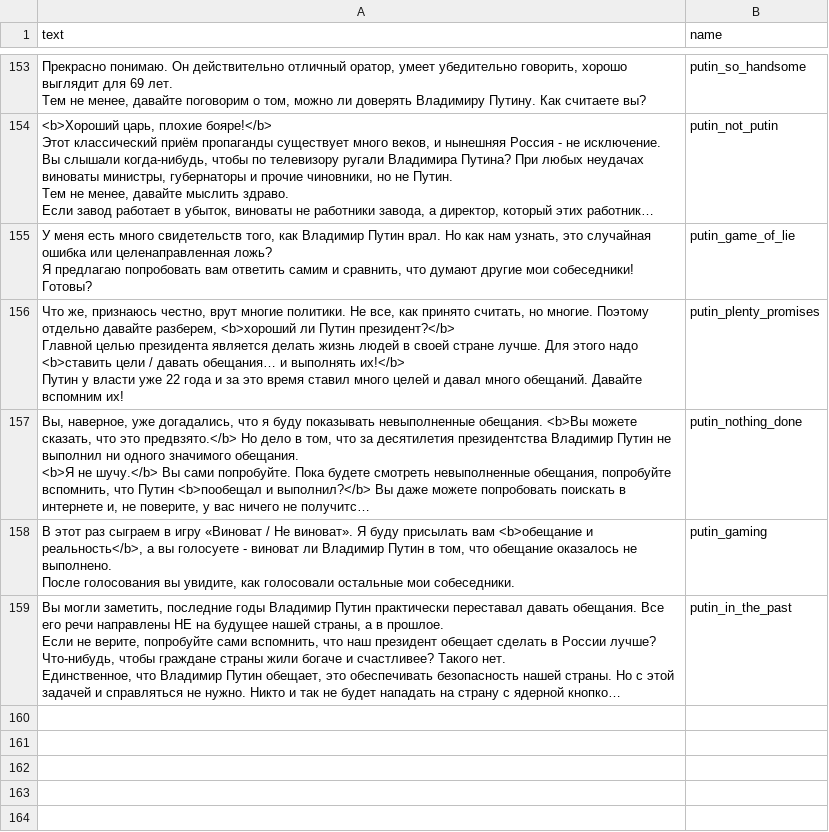
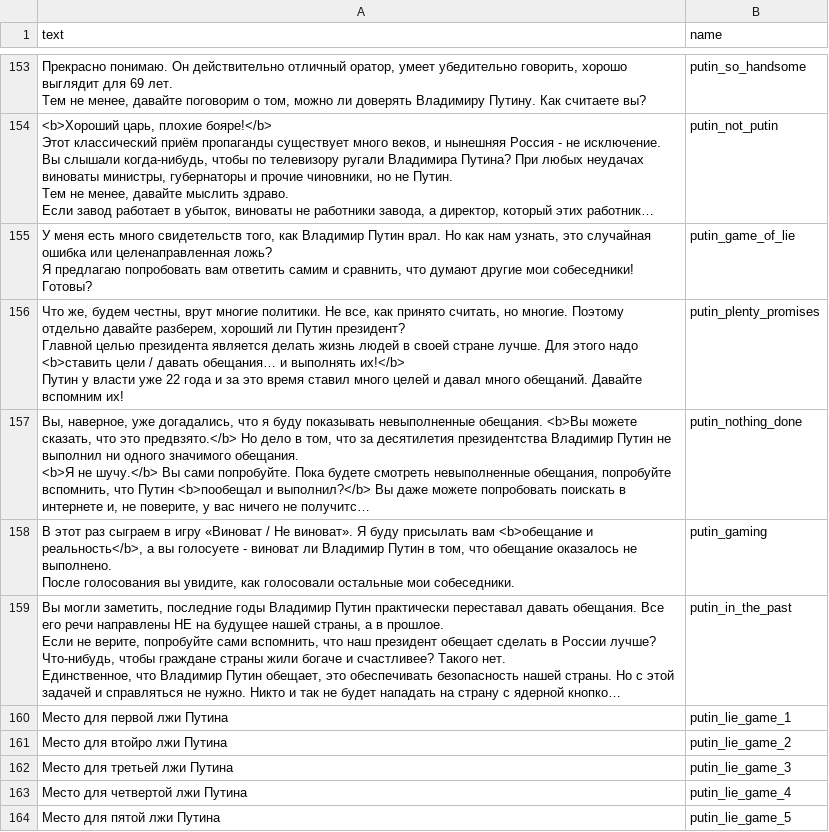
Before and after one commit to AntipropPrject/antipropagandabot, a CSV file: resources/texts.csv, drawn as a sheet; only a part is shown, gaps mark what is left out; long unchanged cells end in …; ↵ is a line break in a cell; the diff names each change by its address in the sheet, - before the commit and + after, or states it on an @@ line.

Commit message:
еще путин

```diff
--- a/resources/texts.csv
+++ b/resources/texts.csv
-A156 (text): Что же, признаюсь честно, врут многие политики. Не все, как принято считать, но многие. Поэтому отдельно давайте разберем, <b>хороший ли Путин президент?</b> ↵ Главной целью…
+A156 (text): Что же, будем честны, врут многие политики. Не все, как принято считать, но многие. Поэтому отдельно давайте разберем, хороший ли Путин президент? ↵ Главной целью…
+row 160: Место для первой лжи Путина | putin_lie_game_1
+row 161: Место для втойро лжи Путина | putin_lie_game_2
+row 162: Место для третьей лжи Путина | putin_lie_game_3
+row 163: Место для четвертой лжи Путина | putin_lie_game_4
+row 164: Место для пятой лжи Путина | putin_lie_game_5
```
Also changed, not shown: 3 other files.
